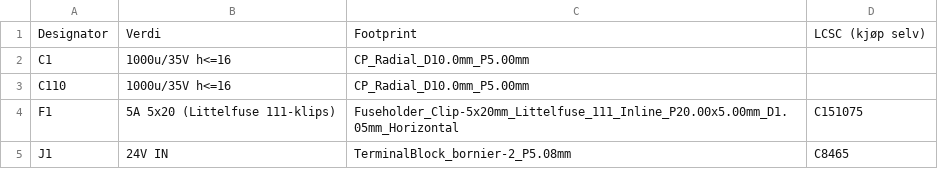
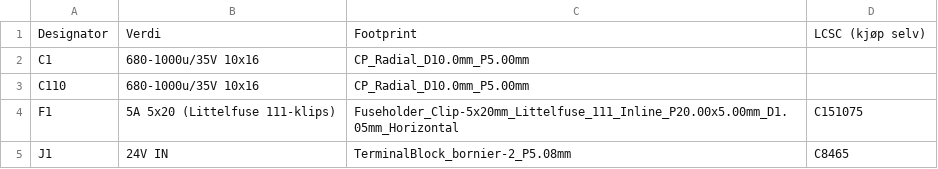
Before and after one commit to SebastianKristo/pult-forsterker, a CSV file: pcb/produksjon/ki_pultforsterker_main_tht_handlodding.csv, drawn as a sheet; only a part is shown.

```diff
--- a/pcb/produksjon/ki_pultforsterker_main_tht_handlodding.csv
+++ b/pcb/produksjon/ki_pultforsterker_main_tht_handlodding.csv
@@ -1,4 +1,4 @@
 Designator,Verdi,Footprint,LCSC (kjøp selv)
-C1,1000u/35V h<=16,CP_Radial_D10.0mm_P5.00mm,
-C110,1000u/35V h<=16,CP_Radial_D10.0mm_P5.00mm,
+C1,680-1000u/35V 10x16,CP_Radial_D10.0mm_P5.00mm,
+C110,680-1000u/35V 10x16,CP_Radial_D10.0mm_P5.00mm,
 F1,5A 5x20 (Littelfuse 111-klips),Fuseholder_Clip-5x20mm_Littelfuse_111_Inline_P20.00x5.00mm_D1.05mm_Horizontal,C151075
```
Also changed, not shown: pcb/bom.csv, pcb/produksjon/ki_pultforsterker_main_bom.csv, 27 other files.
